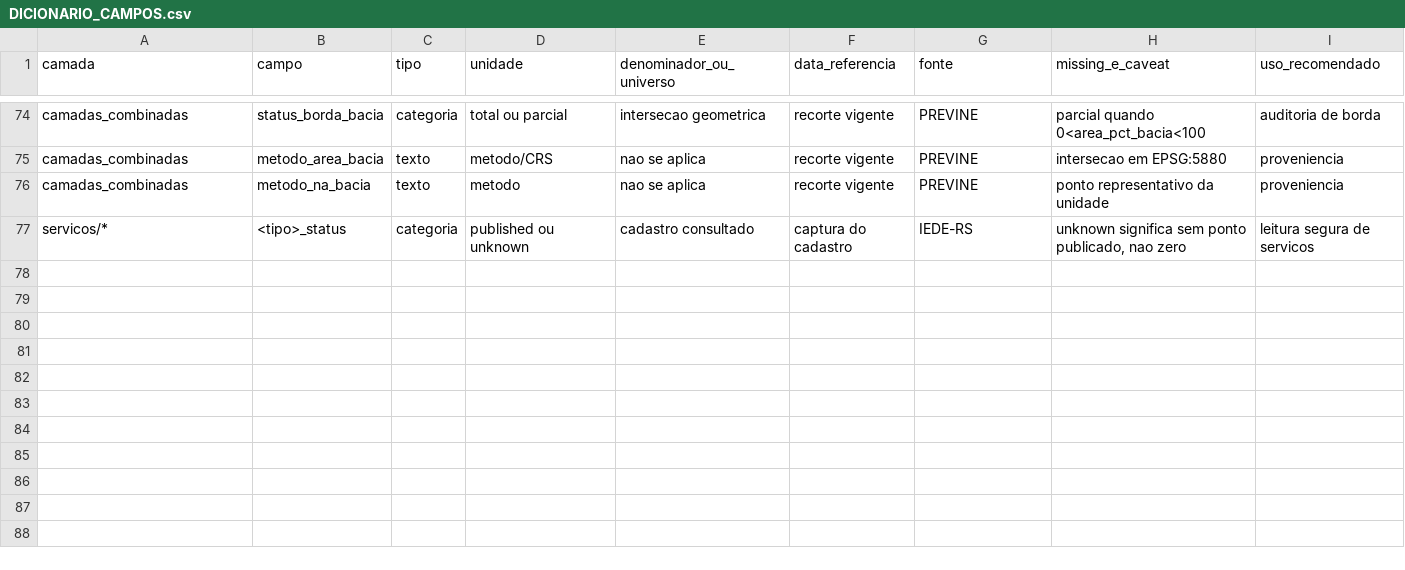
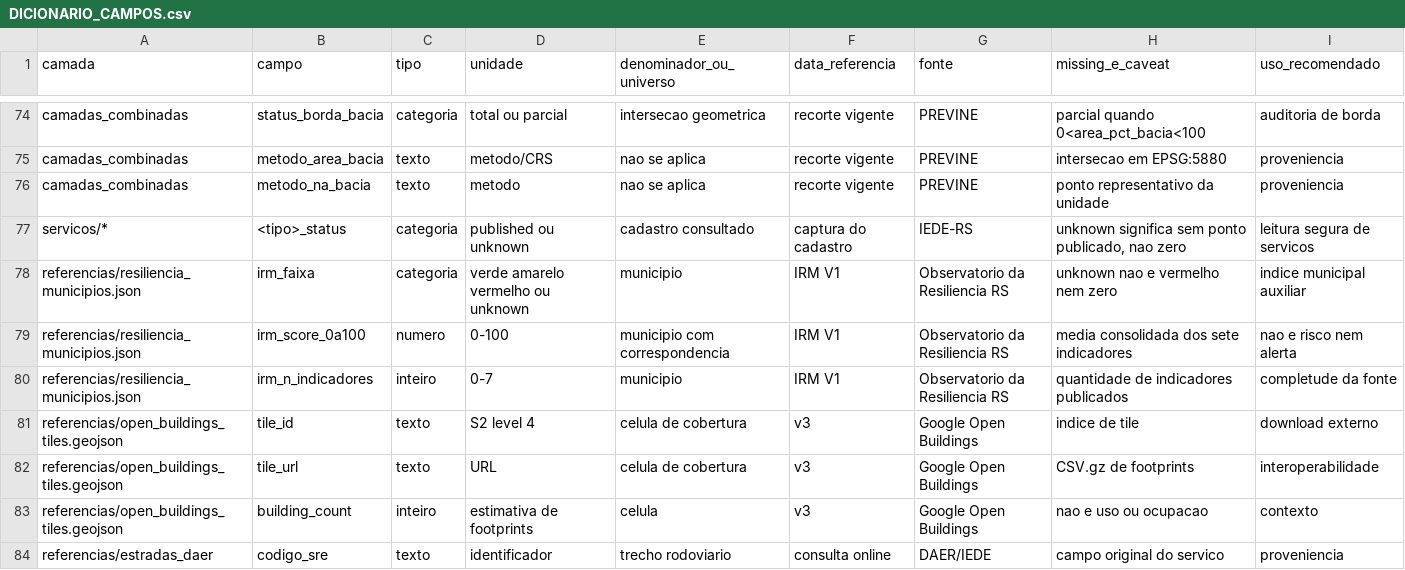
Before and after one commit to julianacarolinoreis/Previne-Taquari-Antas---Redes-Neurais, a CSV file: assets/data/vulnerabilidade/metadados/DICIONARIO_CAMPOS.csv, drawn as a sheet; only a part is shown, gaps mark what is left out.

Commit message:
Adiciona referencias de resiliencia, estradas e Open Buildings
Publica o IRM V1, estradas DAER, cobertura Open Buildings, metadados GIS e a escolha de setor/grade no zoom. Validacao local passou.

```diff
--- a/assets/data/vulnerabilidade/metadados/DICIONARIO_CAMPOS.csv
+++ b/assets/data/vulnerabilidade/metadados/DICIONARIO_CAMPOS.csv
@@ -77 +77,8 @@ camadas_combinadas;metodo_na_bacia;texto;metodo;nao se aplica;recorte vigente;PR
 servicos/*;<tipo>_status;categoria;published ou unknown;cadastro consultado;captura do cadastro;IEDE-RS;unknown significa sem ponto publicado, nao zero;leitura segura de servicos
+referencias/resiliencia_municipios.json;irm_faixa;categoria;verde amarelo vermelho ou unknown;municipio;IRM V1;Observatorio da Resiliencia RS;unknown nao e vermelho nem zero;indice municipal auxiliar
+referencias/resiliencia_municipios.json;irm_score_0a100;numero;0-100;municipio com correspondencia;IRM V1;Observatorio da Resiliencia RS;media consolidada dos sete indicadores;nao e risco nem alerta
+referencias/resiliencia_municipios.json;irm_n_indicadores;inteiro;0-7;municipio;IRM V1;Observatorio da Resiliencia RS;quantidade de indicadores publicados;completude da fonte
+referencias/open_buildings_tiles.geojson;tile_id;texto;S2 level 4;celula de cobertura;v3;Google Open Buildings;indice de tile;download externo
+referencias/open_buildings_tiles.geojson;tile_url;texto;URL;celula de cobertura;v3;Google Open Buildings;CSV.gz de footprints;interoperabilidade
+referencias/open_buildings_tiles.geojson;building_count;inteiro;estimativa de footprints;celula;v3;Google Open Buildings;nao e uso ou ocupacao;contexto
+referencias/estradas_daer;codigo_sre;texto;identificador;trecho rodoviario;consulta online;DAER/IEDE;campo original do servico;proveniencia
```
Also changed, not shown: assets/data/vulnerabilidade/metadados/INVENTARIO_CAMADAS.csv, 14 other files.
